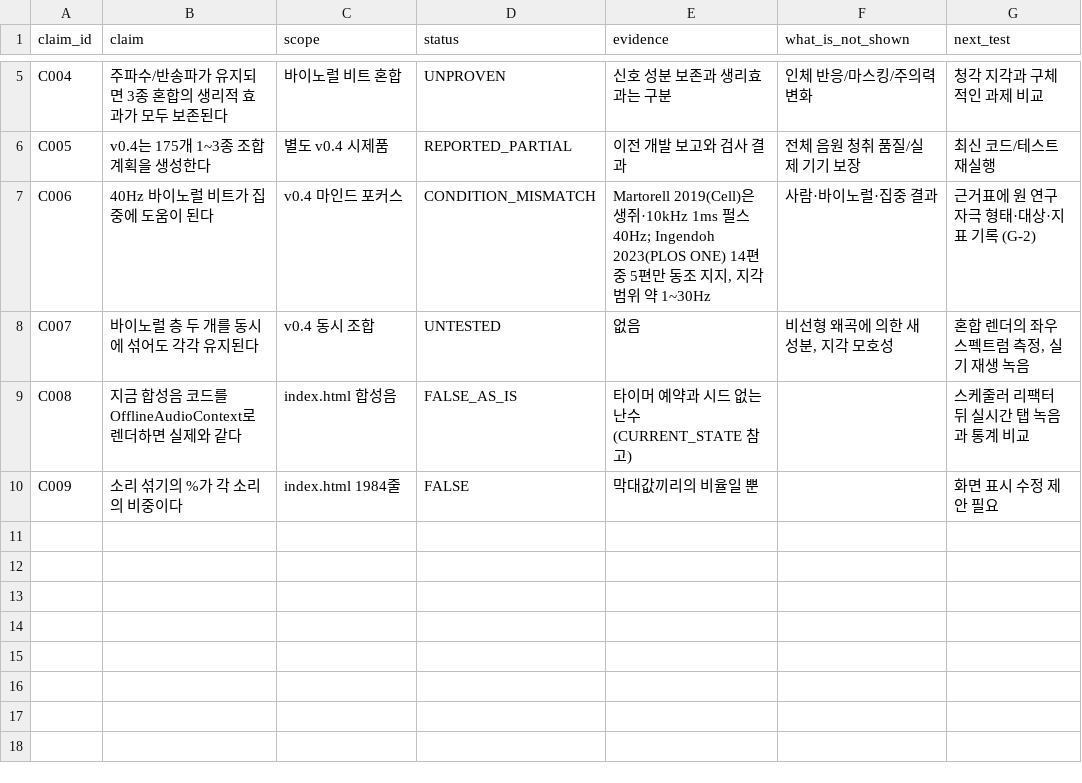
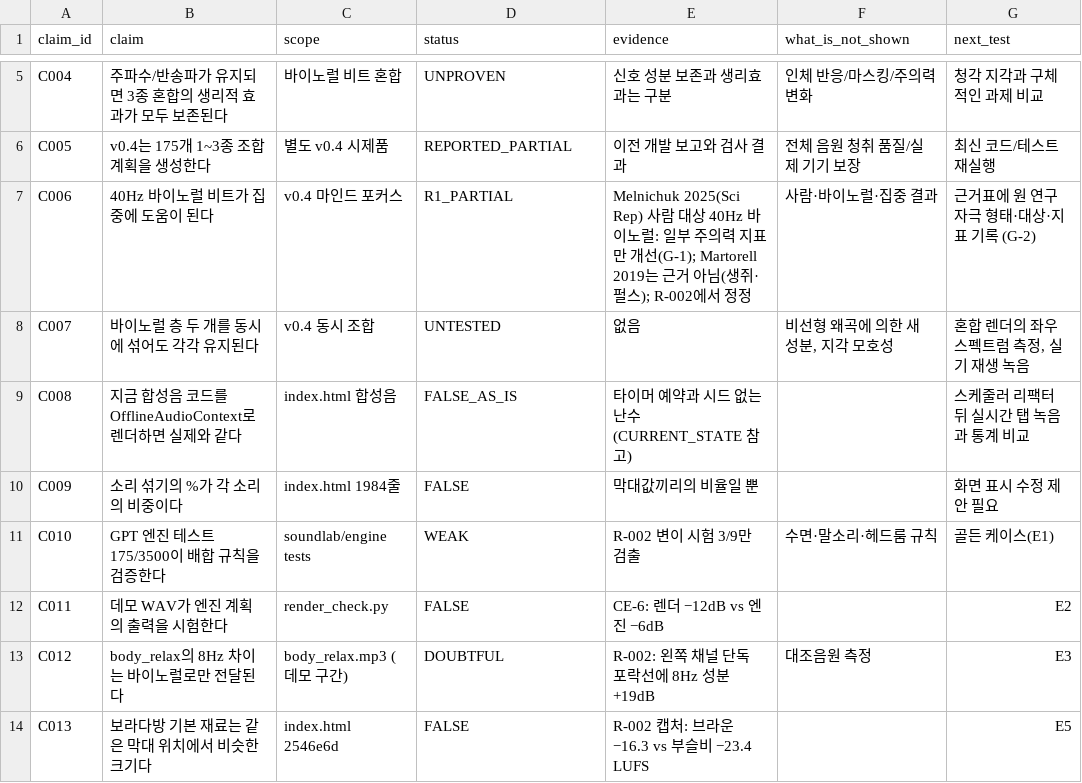
Before and after one commit to ysangyn/bora_hp, a CSV file: soundlab/docs/CLAIMS_REGISTER.csv, drawn as a sheet; only a part is shown, gaps mark what is left out.

```diff
--- a/soundlab/docs/CLAIMS_REGISTER.csv
+++ b/soundlab/docs/CLAIMS_REGISTER.csv
@@ -6,3 +6,3 @@ C004,"주파수/반송파가 유지되면 3종 혼합의 생리적 효과가 모
 C005,"v0.4는 175개 1~3종 조합 계획을 생성한다","별도 v0.4 시제품","REPORTED_PARTIAL","이전 개발 보고와 검사 결과","전체 음원 청취 품질/실제 기기 보장","최신 코드/테스트 재실행"
-C006,"40Hz 바이노럴 비트가 집중에 도움이 된다","v0.4 마인드 포커스","CONDITION_MISMATCH","Martorell 2019(Cell)은 생쥐·10kHz 1ms 펄스 40Hz; Ingendoh 2023(PLOS ONE) 14편 중 5편만 동조 지지, 지각 범위 약 1~30Hz","사람·바이노럴·집중 결과","근거표에 원 연구 자극 형태·대상·지표 기록 (G-2)"
+C006,"40Hz 바이노럴 비트가 집중에 도움이 된다","v0.4 마인드 포커스","R1_PARTIAL","Melnichuk 2025(Sci Rep) 사람 대상 40Hz 바이노럴: 일부 주의력 지표만 개선(G-1); Martorell 2019는 근거 아님(생쥐·펄스); R-002에서 정정","사람·바이노럴·집중 결과","근거표에 원 연구 자극 형태·대상·지표 기록 (G-2)"
 C007,"바이노럴 층 두 개를 동시에 섞어도 각각 유지된다","v0.4 동시 조합","UNTESTED","없음","비선형 왜곡에 의한 새 성분, 지각 모호성","혼합 렌더의 좌우 스펙트럼 측정, 실기 재생 녹음"
@@ -10 +10,5 @@ C008,"지금 합성음 코드를 OfflineAudioContext로 렌더하면 실제와
 C009,"소리 섞기의 %가 각 소리의 비중이다","index.html 1984줄","FALSE","막대값끼리의 비율일 뿐","","화면 표시 수정 제안 필요"
+C010,"GPT 엔진 테스트 175/3500이 배합 규칙을 검증한다","soundlab/engine tests","WEAK","R-002 변이 시험 3/9만 검출","수면·말소리·헤드룸 규칙","골든 케이스(E1)"
+C011,"데모 WAV가 엔진 계획의 출력을 시험한다","render_check.py","FALSE","CE-6: 렌더 −12dB vs 엔진 −6dB","","E2"
+C012,"body_relax의 8Hz 차이는 바이노럴로만 전달된다","body_relax.mp3 (데모 구간)","DOUBTFUL","R-002: 왼쪽 채널 단독 포락선에 8Hz 성분 +19dB","대조음원 측정","E3"
+C013,"보라다방 기본 재료는 같은 막대 위치에서 비슷한 크기다","index.html 2546e6d","FALSE","R-002 캡처: 브라운 −16.3 vs 부슬비 −23.4 LUFS","","E5"
```
Also changed, not shown: 30 other files.
